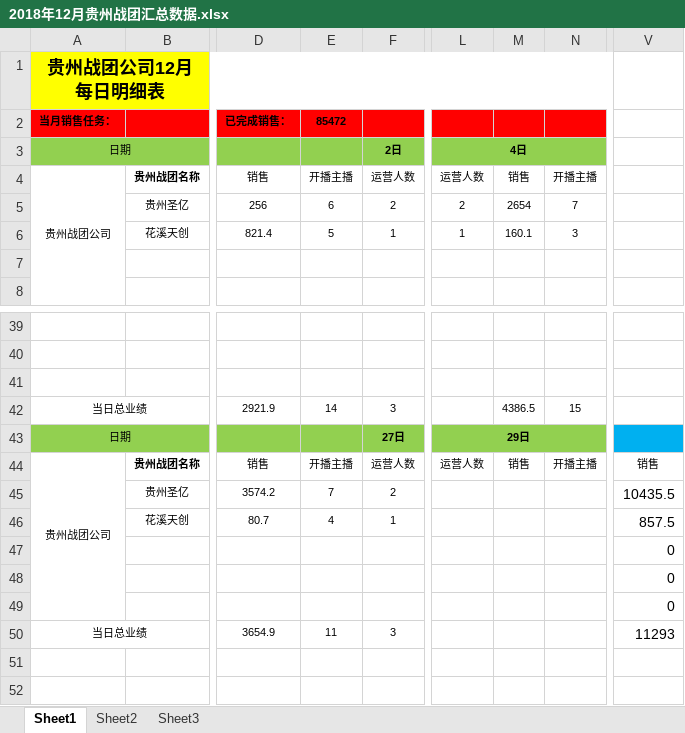
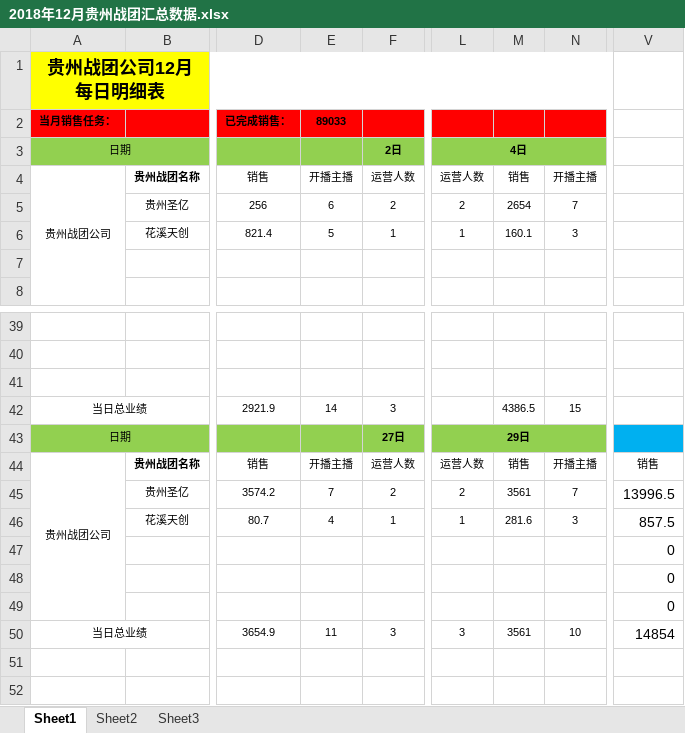
Before and after one commit to wenfa/gittest, an Excel workbook: 2018年12月贵州战团汇总数据.xlsx, sheet Sheet1, drawn as a sheet; only a part is shown, gaps mark what is left out; values as stored, in another font and other column widths than the file's, no borders; the diff names each change by its address in the sheet, - before the commit and + after, or states it on an @@ line.

```diff
--- a/2018年12月贵州战团汇总数据.xlsx (sheet Sheet1)
+++ b/2018年12月贵州战团汇总数据.xlsx (sheet Sheet1)
-E2: 85472
+E2: 89033
-L45: (empty)
+L45: 2
-M45: (empty)
+M45: 3561
-N45: (empty)
+N45: 7
-V45: 10435.5
+V45: 13996.5
-L46: (empty)
+L46: 1
-M46: (empty)
+M46: 281.6
-N46: (empty)
+N46: 3
-L50: (empty)
+L50: 3
-M50: (empty)
+M50: 3561
-N50: (empty)
+N50: 10
-V50: 11293
+V50: 14854
```
Also changed, not shown: 1 other file.
